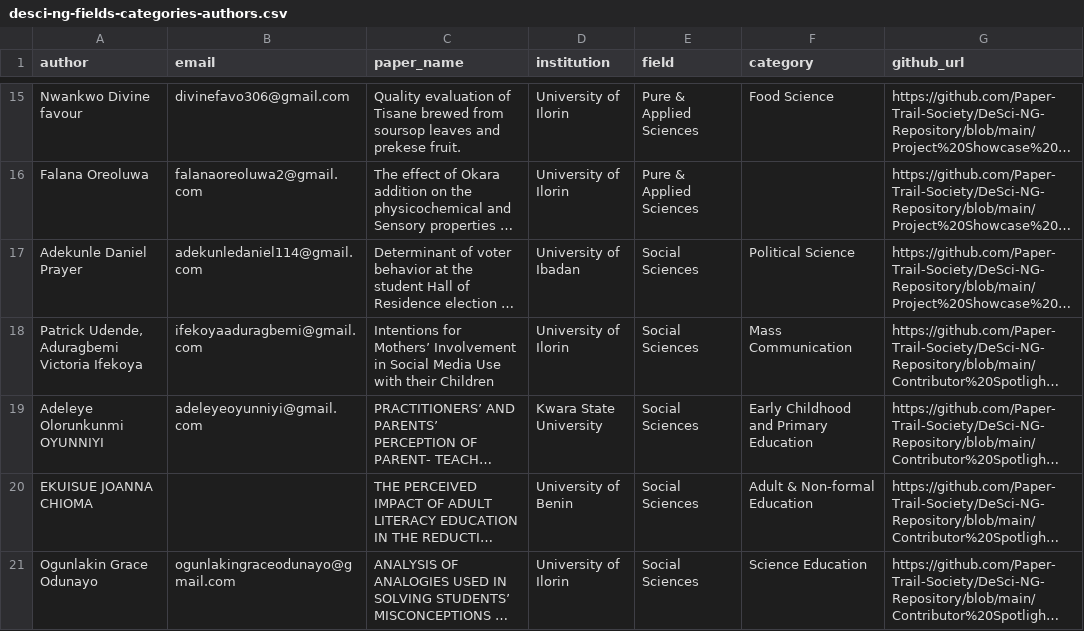
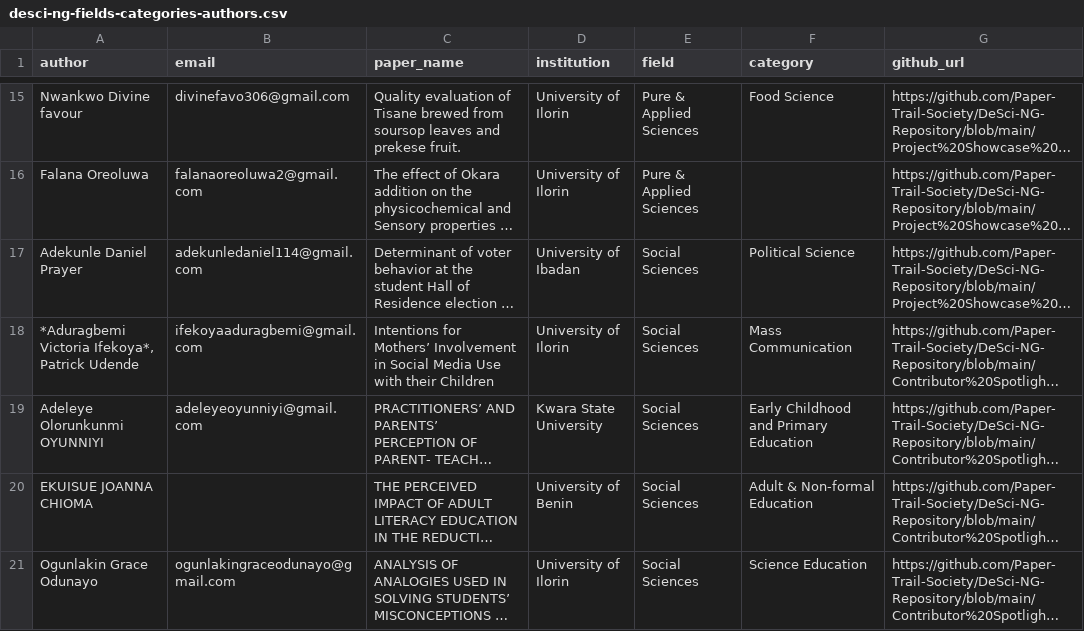
Before and after one commit to Paper-Trail-Society/desci-ng-api, a CSV file: desci-ng-fields-categories-authors.csv, drawn as a sheet; only a part is shown, gaps mark what is left out; long unchanged cells end in …; the diff covers the shown part only; the diff names each change by its address in the sheet, - before the commit and + after, or states it on an @@ line.

Commit message:
Implement multiple authors paper indexing

```diff
--- a/desci-ng-fields-categories-authors.csv
+++ b/desci-ng-fields-categories-authors.csv
-A18 (author): Patrick Udende, Aduragbemi Victoria Ifekoya
+A18 (author): *Aduragbemi Victoria Ifekoya*, Patrick Udende
```
Also changed, not shown: 12 edited cells elsewhere in this file, 1 other file.
